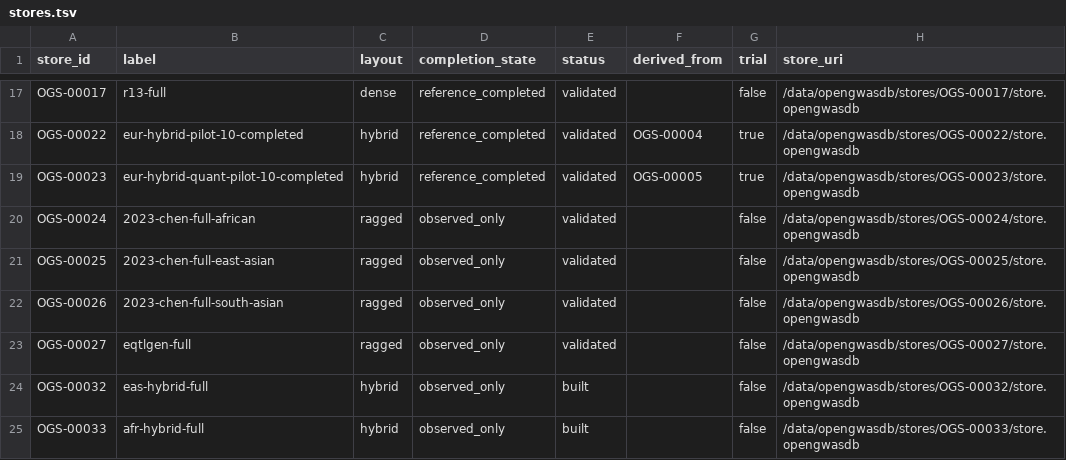
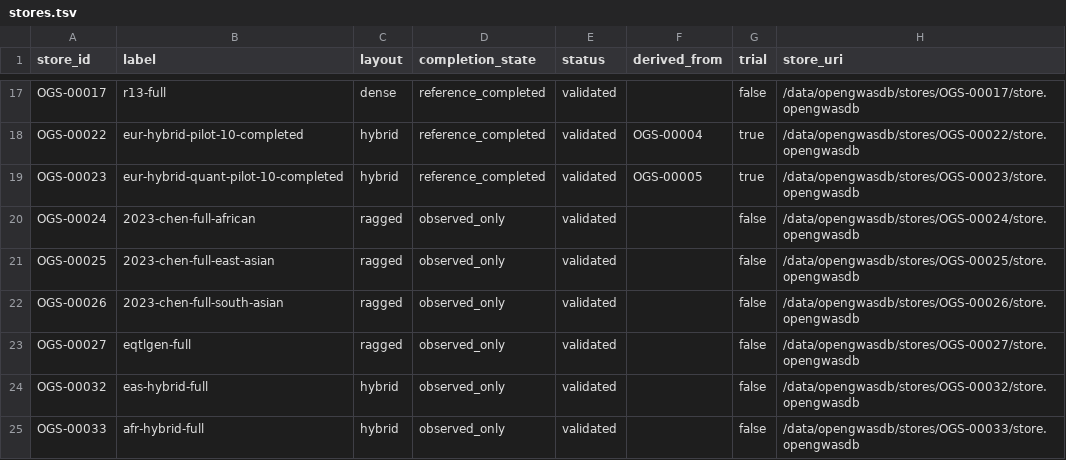
Before and after one commit to opengwas/opengwasdb-stores, a TSV file: stores.tsv, drawn as a sheet; only a part is shown, gaps mark what is left out; the diff names each change by its address in the sheet, - before the commit and + after, or states it on an @@ line.

```diff
--- a/stores.tsv
+++ b/stores.tsv
-E24:E25 (status): built
+E24:E25 (status): validated
```
Also changed, not shown: 4 other files.
